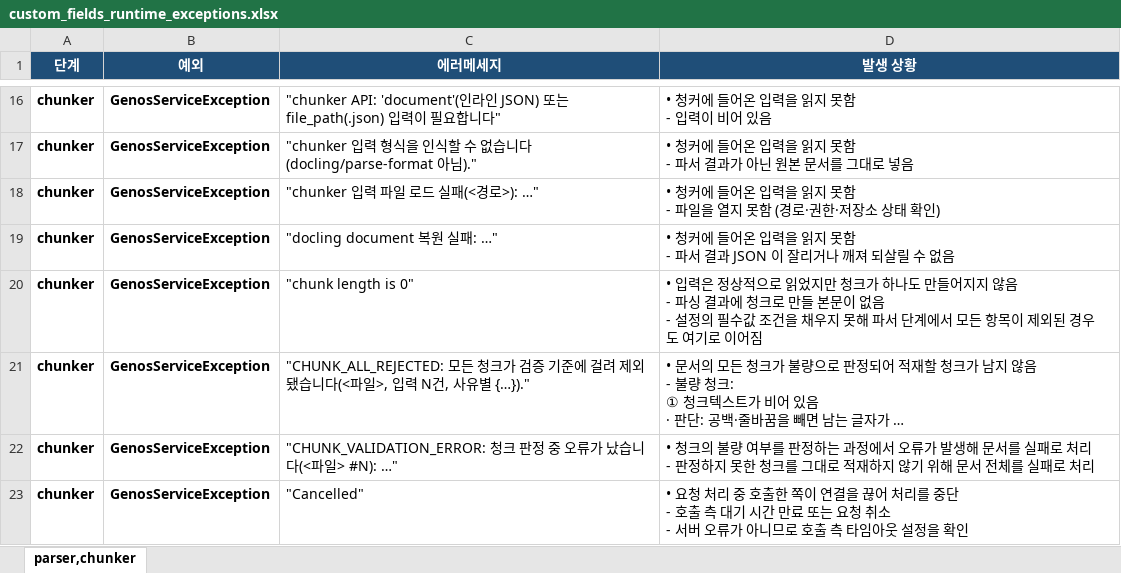
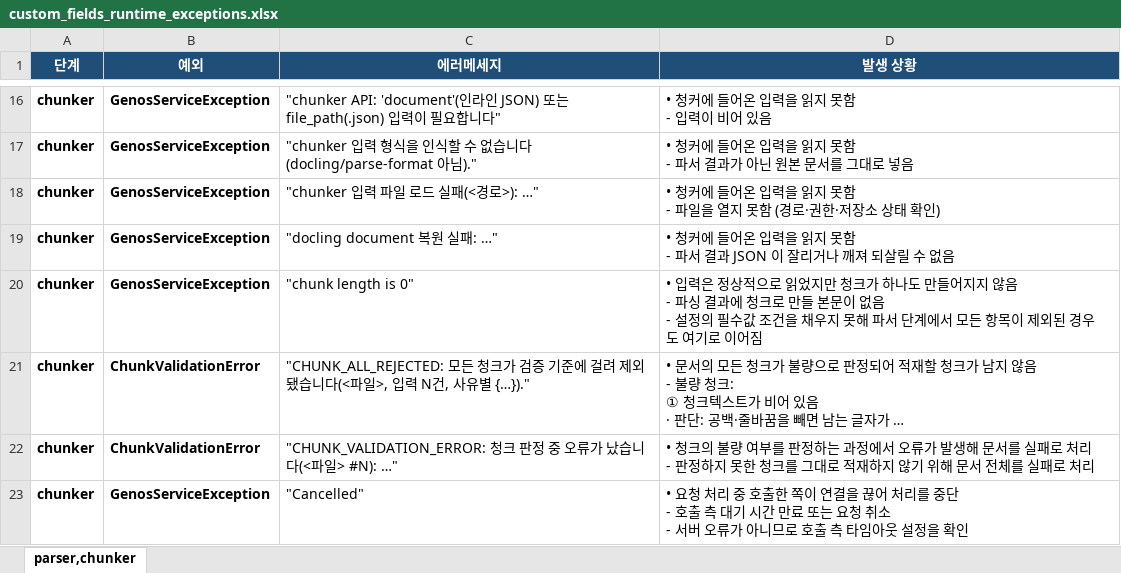
Before and after one commit to genonai/doc_parser, an Excel workbook: genon/preprocessor/manual/custom_fields_runtime_exceptions.xlsx, sheet parser,chunker, drawn as a sheet; only a part is shown, gaps mark what is left out; long unchanged cells end in …; values as stored, in another font and other column widths than the file's, no borders; the diff names each change by its address in the sheet, - before the commit and + after, or states it on an @@ line.

```diff
--- a/genon/preprocessor/manual/custom_fields_runtime_exceptions.xlsx (sheet parser,chunker)
+++ b/genon/preprocessor/manual/custom_fields_runtime_exceptions.xlsx (sheet parser,chunker)
-B21:B22 (예외): GenosServiceException
+B21:B22 (예외): ChunkValidationError
```
Also changed, not shown: 4 other files.
